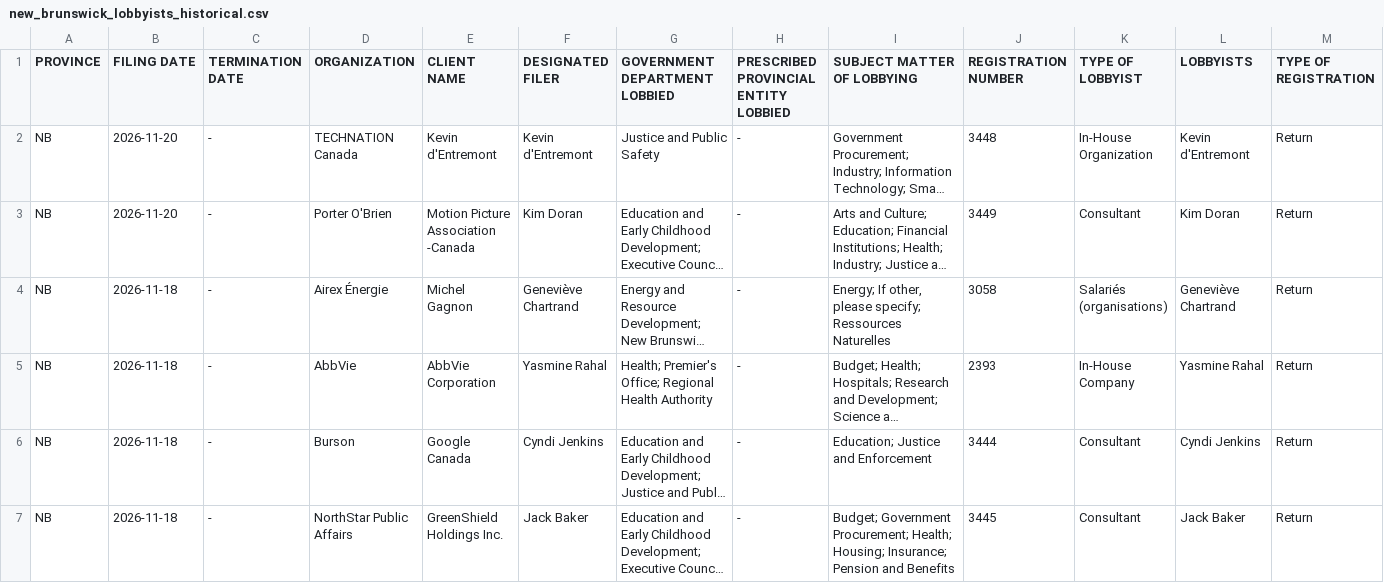
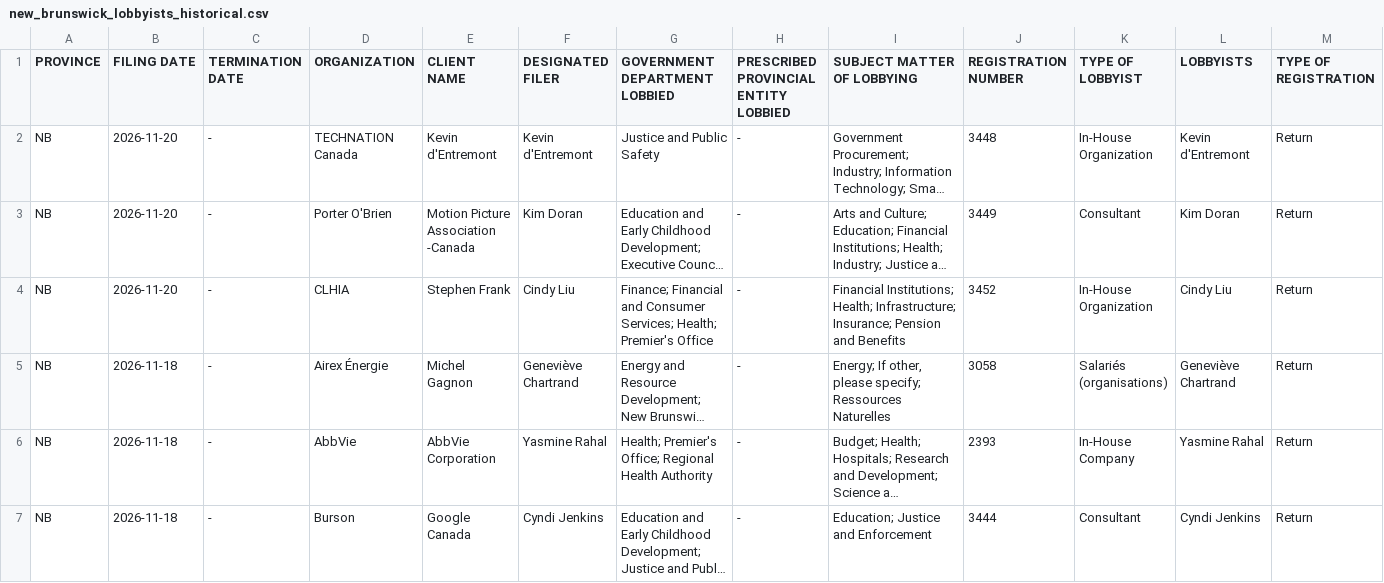
Before and after one commit to J7892/canada-lobbyist-tracker, a CSV file: new_brunswick/new_brunswick_lobbyists_historical.csv, drawn as a sheet; only a part is shown; the shorter side is filled out with more unchanged rows; long unchanged cells end in …; rows hold the shown columns only; the diff names each change by its address in the sheet, - before the commit and + after, or states it on an @@ line.

```diff
--- a/new_brunswick/new_brunswick_lobbyists_historical.csv
+++ b/new_brunswick/new_brunswick_lobbyists_historical.csv
+row 4: NB | 2026-11-20 | - | CLHIA | Stephen Frank | Cindy Liu | Finance; Financial and Consumer Services; Health; Premier's Office | - | Financial Institutions; Health; Infrastructure; Insurance; Pension and Benefits | 3452 | In-House Organization | Cindy Liu | Return
```
Also changed, not shown: 4 other files.
